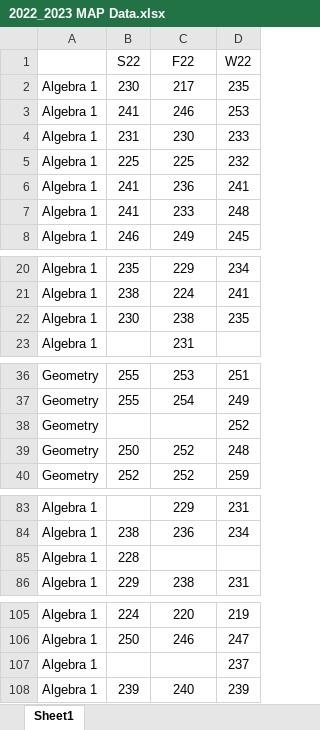
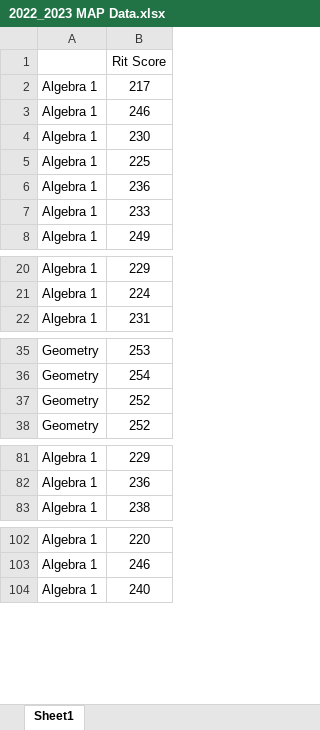
Before and after one commit to SAnderson1618/map-regression, an Excel workbook: data/2022_2023 MAP Data.xlsx, sheet Sheet1, drawn as a sheet; only a part is shown, gaps mark what is left out; values as stored, in another font and other column widths than the file's, no borders; removed rows and columns are numbered as before the commit, all else as after; the diff names each change by its address in the sheet, - before the commit and + after, or states it on an @@ line.

Commit message:
Add longitudinal MAP data regression analysis and charts

```diff
--- a/data/2022_2023 MAP Data.xlsx (sheet Sheet1)
+++ b/data/2022_2023 MAP Data.xlsx (sheet Sheet1)
-column B, rows 1-8: S22 | 230 | 241 | 231 | 225 | 241 | 241 | 246; rows 20-21: 235 | 238; rows 36-37: 255 | 255; rows 39-40: 250 | 252; row 84: 238; row 86: 229; rows 105-106: 224 | 250; row 108: 239
-column D, rows 1-8: W22 | 235 | 253 | 233 | 232 | 241 | 248 | 245; rows 20-21: 234 | 241; rows 36-37: 251 | 249; rows 39-40: 248 | 259; rows 83-84: 231 | 234; row 86: 231; rows 105-106: 219 | 247; row 108: 239
-B1: F22
+B1: Rit Score
-row 22: Algebra 1 | 230 | 238 | 235
-row 38: Geometry |  |  | 252
-row 85: Algebra 1 | 228
-row 107: Algebra 1 |  |  | 237
```
Also changed, not shown: data/2024_2025 MAP Data.xlsx, 8 other files.
